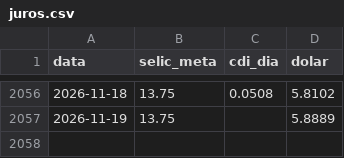
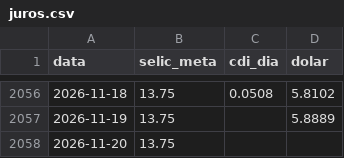
Before and after one commit to pietrosalvador5-boop/painel-previmpa, a CSV file: dados/juros.csv, drawn as a sheet; only a part is shown, gaps mark what is left out; the diff names each change by its address in the sheet, - before the commit and + after, or states it on an @@ line.

```diff
--- a/dados/juros.csv
+++ b/dados/juros.csv
+row 2058: 2026-11-20 | 13.75
```
Also changed, not shown: dados/copom.csv, 1 other file.
